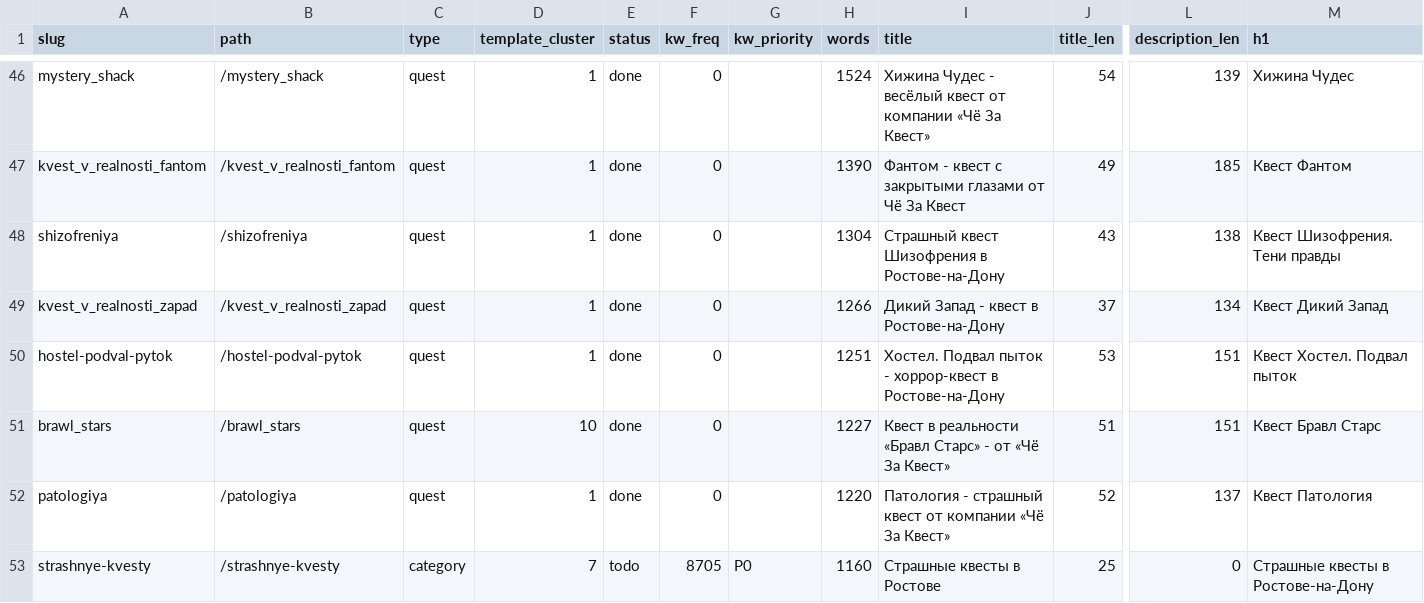
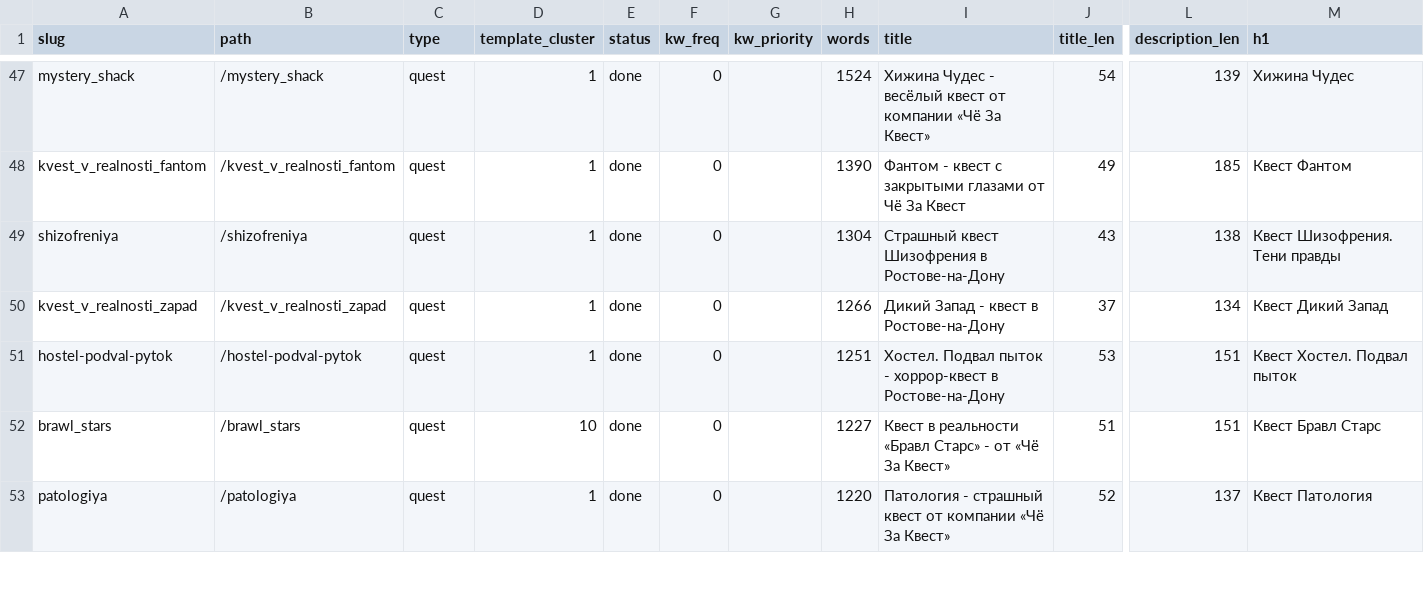
Before and after one commit to Khakimovpro/chezakvest-astro, a CSV file: migration/pages.csv, drawn as a sheet; only a part is shown, gaps mark what is left out; removed rows and columns are numbered as before the commit, all else as after; rows hold the shown columns only; the diff covers the shown part only; the diff names each change by its address in the sheet, - before the commit and + after, or states it on an @@ line.

Commit message:
feat(pages): категория «Страшные квесты» и «Контакты»
- CategoryPage: тёмная сетка квестов с бейджами возраст/вместимость/длительность из данных самих квестов
- InfoPage: телефон, почта, мессенджеры, список 9 площадок ссылками (перелинковка вместо якорей оригинала)
- Schema.org CollectionPage+ItemList и Organization+ContactPoint
- фото карточек сопоставляются по геометрии: оверлей с бейджами больше не попадает вместо фото
- description категории собирается из фактов страницы (на оригинале его нет)

```diff
--- a/migration/pages.csv
+++ b/migration/pages.csv
-row 53: strashnye-kvesty | /strashnye-kvesty | category | 7 | todo | 8705 | P0 | 1160 | Страшные квесты в Ростове | 25 | 0 | Страшные квесты в Ростове-на-Дону
```
Also changed, not shown: 2 added rows and 1 removed row elsewhere in this file, 39 other files.
